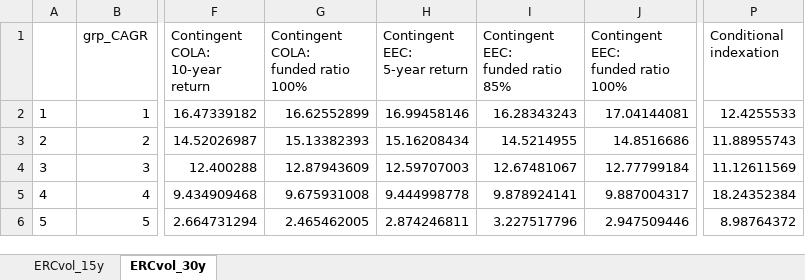
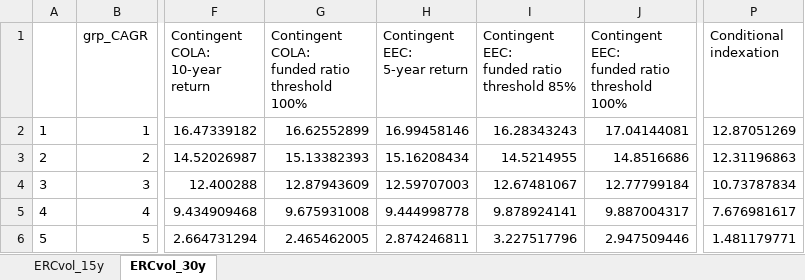
Before and after one commit to yimengyin16/PenSim_riskSharing, an Excel workbook: Analysis/figTbl_guidebook_simplified/tbl_quintile_ERCvol.xlsx, sheet ERCvol_30y, drawn as a sheet; only a part is shown, gaps mark what is left out; values as stored, in another font and other column widths than the file's, no borders; ↵ is a line break in a cell; the diff names each change by its address in the sheet, - before the commit and + after, or states it on an @@ line.

Commit message:
update for guidebook

```diff
--- a/Analysis/figTbl_guidebook_simplified/tbl_quintile_ERCvol.xlsx (sheet ERCvol_30y)
+++ b/Analysis/figTbl_guidebook_simplified/tbl_quintile_ERCvol.xlsx (sheet ERCvol_30y)
-G1: Contingent COLA: ↵ funded ratio 100%
+G1: Contingent COLA: ↵ funded ratio threshold 100%
-I1: Contingent EEC: ↵ funded ratio 85%
+I1: Contingent EEC: ↵ funded ratio threshold 85%
-J1: Contingent EEC: ↵ funded ratio 100%
+J1: Contingent EEC: ↵ funded ratio threshold 100%
-P2 (Conditional indexation): 12.4255533
+P2 (Conditional indexation): 12.87051269
-P3 (Conditional indexation): 11.88955743
+P3 (Conditional indexation): 12.31196863
-P4 (Conditional indexation): 11.12611569
+P4 (Conditional indexation): 10.73787834
-P5 (Conditional indexation): 18.24352384
+P5 (Conditional indexation): 7.676981617
-P6 (Conditional indexation): 8.98764372
+P6 (Conditional indexation): 1.481179771
```
Also changed, not shown: sheet ERCvol_15y, Analysis/figTbl_guidebook_simplified/tbl_quintile_Bpv.xlsx, Analysis/figTbl_guidebook_simplified/tbl_quintile_Bvol.xlsx, 19 other files.
